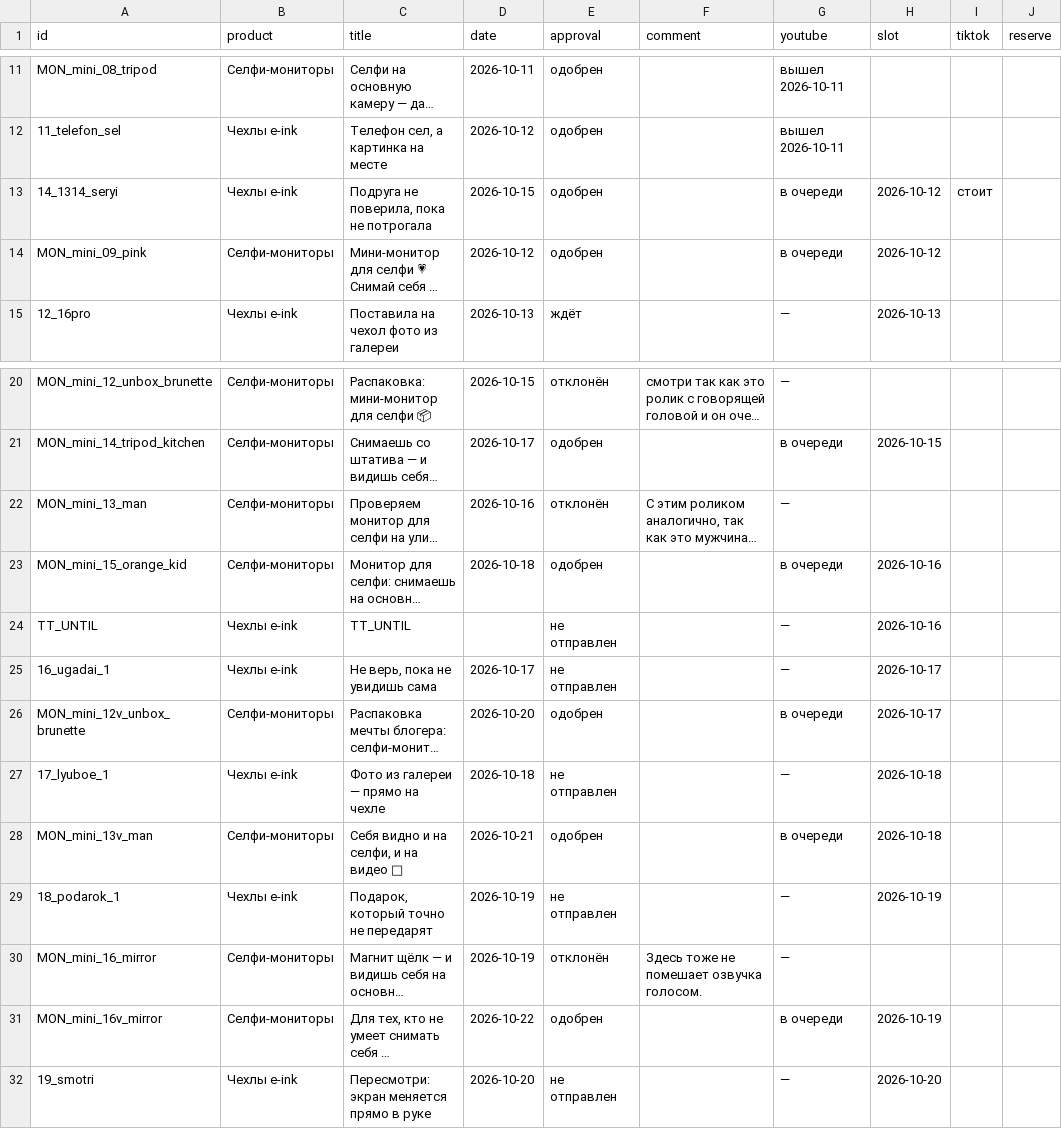
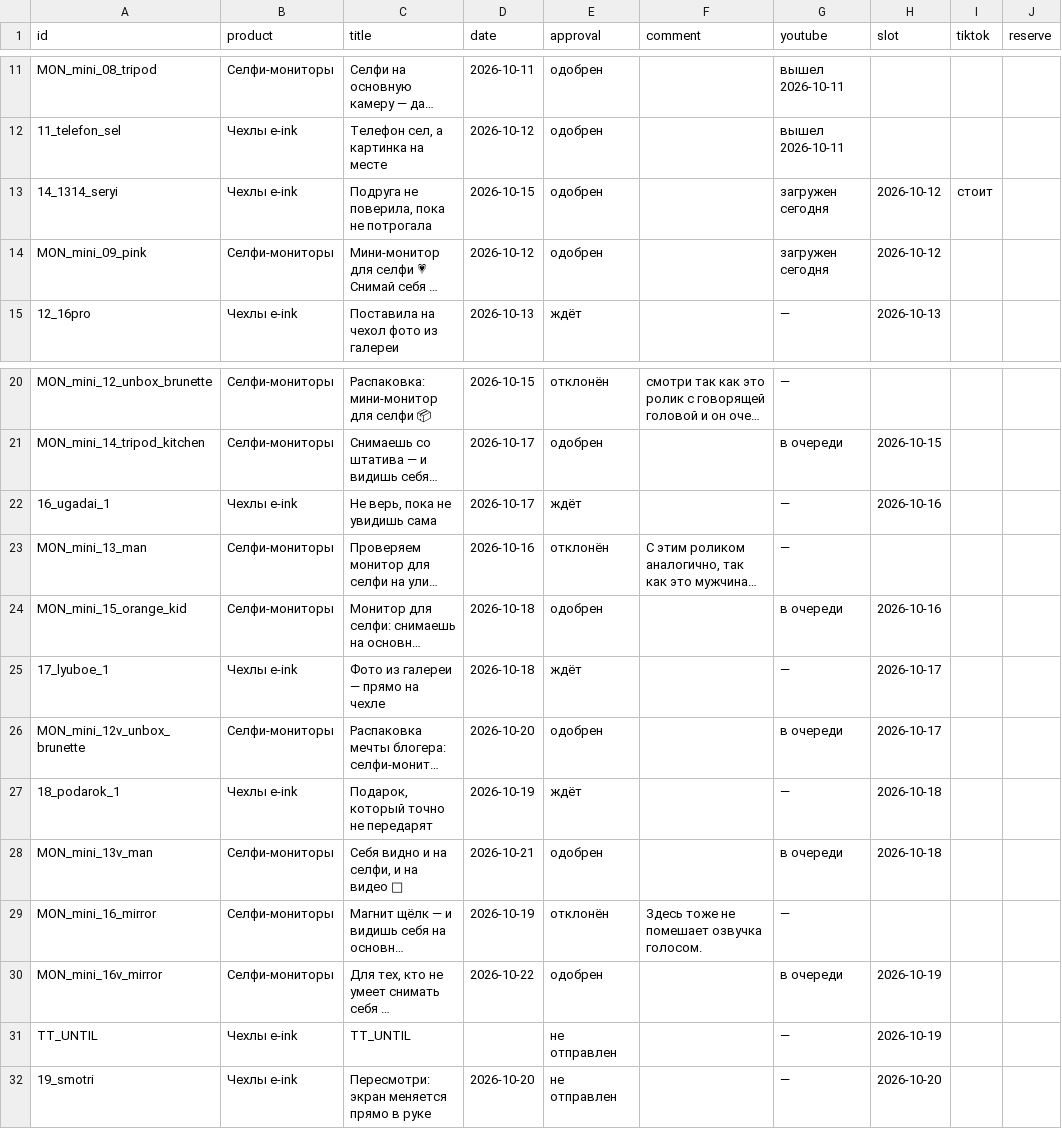
Before and after one commit to contentmakerliza-art/eink-roliki, a CSV file: dashboard/videos.csv, drawn as a sheet; only a part is shown, gaps mark what is left out; long unchanged cells end in …; removed rows and columns are numbered as before the commit, all else as after; the diff names each change by its address in the sheet, - before the commit and + after, or states it on an @@ line.

```diff
--- a/dashboard/videos.csv
+++ b/dashboard/videos.csv
-G13:G14 (youtube): в очереди
+G13:G14 (youtube): загружен сегодня
+row 22: 16_ugadai_1 | Чехлы e-ink | Не верь, пока не увидишь сама | 2026-10-17 | ждёт |  | — | 2026-10-16
-row 24: TT_UNTIL | Чехлы e-ink | TT_UNTIL |  | не отправлен |  | — | 2026-10-16
-A25 (id): 16_ugadai_1
+A25 (id): 17_lyuboe_1
-C25 (title): Не верь, пока не увидишь сама
+C25 (title): Фото из галереи — прямо на чехле
-D25 (date): 2026-10-17
+D25 (date): 2026-10-18
-E25 (approval): не отправлен
+E25 (approval): ждёт
-A27 (id): 17_lyuboe_1
+A27 (id): 18_podarok_1
-C27 (title): Фото из галереи — прямо на чехле
+C27 (title): Подарок, который точно не передарят
-D27 (date): 2026-10-18
+D27 (date): 2026-10-19
-E27 (approval): не отправлен
+E27 (approval): ждёт
-row 29: 18_podarok_1 | Чехлы e-ink | Подарок, который точно не передарят | 2026-10-19 | не отправлен |  | — | 2026-10-19
+row 31: TT_UNTIL | Чехлы e-ink | TT_UNTIL |  | не отправлен |  | — | 2026-10-19
```
Also changed, not shown: 1 other file.
